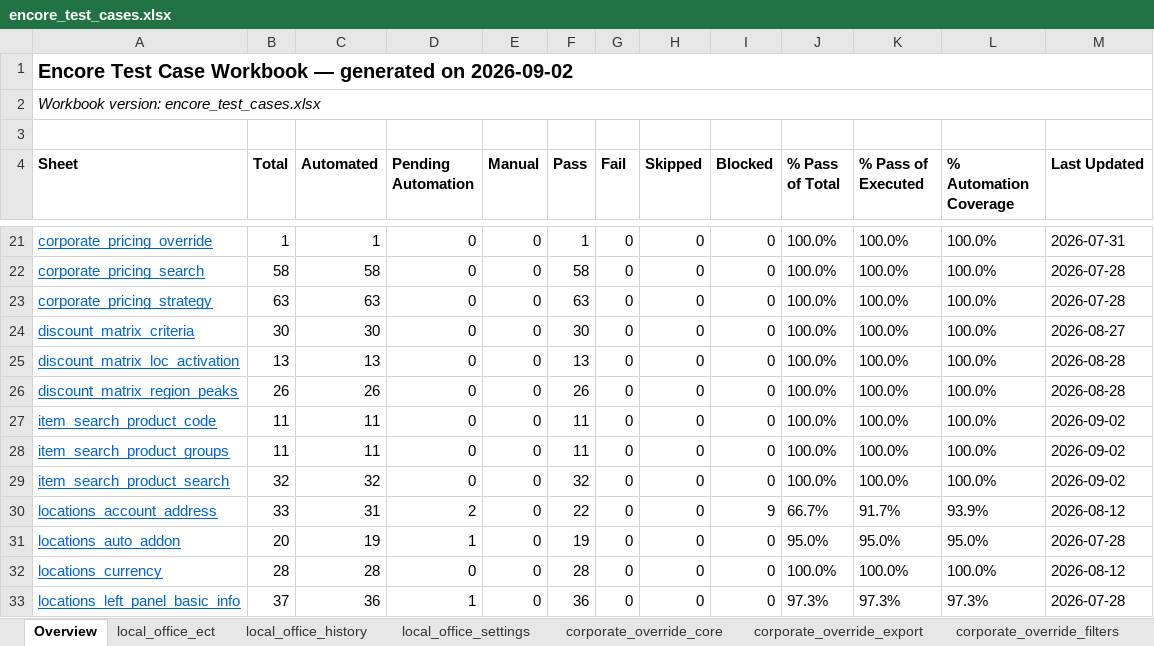
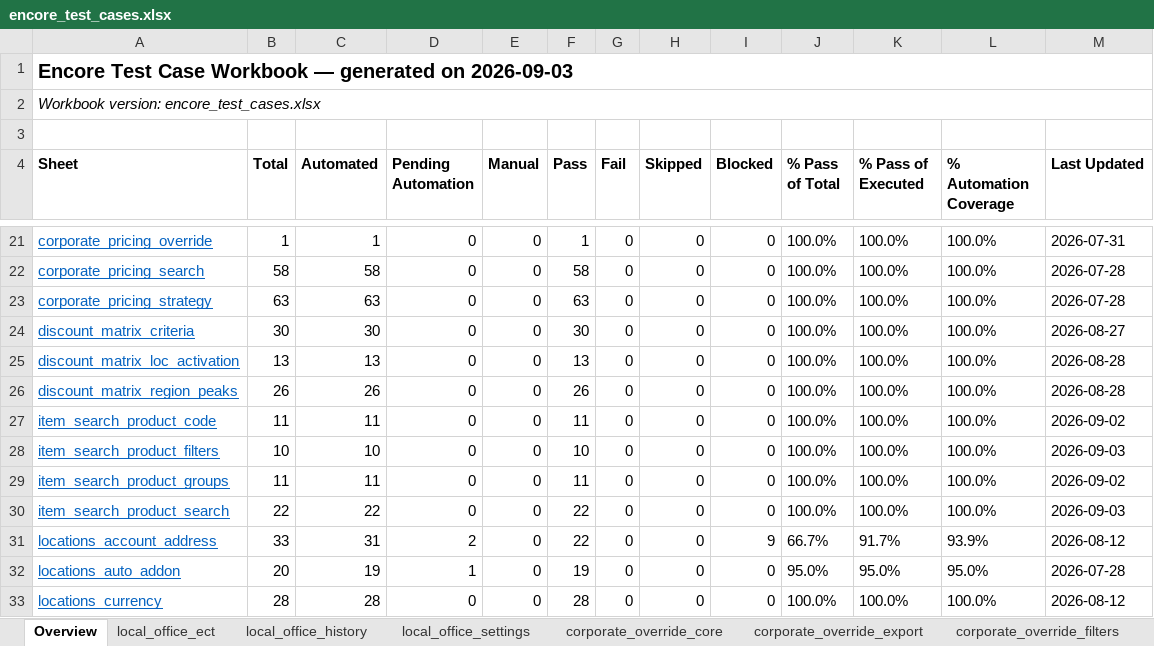
Before and after one commit to omeesham/JBS_Global_Test_Automation_Framework, an Excel workbook: clients/encore/testcases/encore_test_cases.xlsx, sheet Overview, drawn as a sheet; only a part is shown, gaps mark what is left out; the shorter side is filled out with more unchanged rows; values as stored, in another font and other column widths than the file's, no borders; addresses are those after the commit; the diff names each change by its address in the sheet, - before the commit and + after, or states it on an @@ line.

```diff
--- a/clients/encore/testcases/encore_test_cases.xlsx (sheet Overview)
+++ b/clients/encore/testcases/encore_test_cases.xlsx (sheet Overview)
-A1 (Sheet): …generated on 2026-09-02
+A1 (Sheet): …generated on 2026-09-03
+row 28: item_search_product_filters | 10 | 10 | 0 | 0 | 10 | 0 | 0 | 0 | 100.0% | 100.0% | 100.0% | 2026-09-03
-B30 (Total): 32
+B30 (Total): 22
-C30 (Automated): 32
+C30 (Automated): 22
-F30 (Pass): 32
+F30 (Pass): 22
-M30 (Last Updated): 2026-09-02
+M30 (Last Updated): 2026-09-03
```
Also changed, not shown: sheet item_search_product_search, other sheet tabs, clients/encore/testcases/item-search/item-search-product-search.xlsx, 10 other files.
